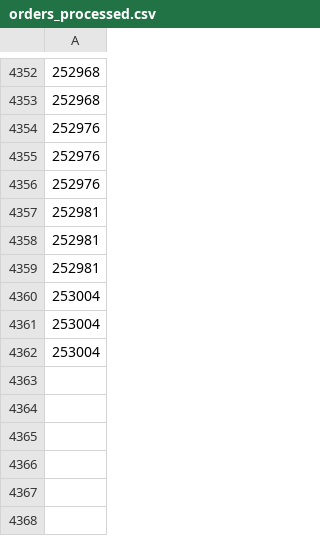
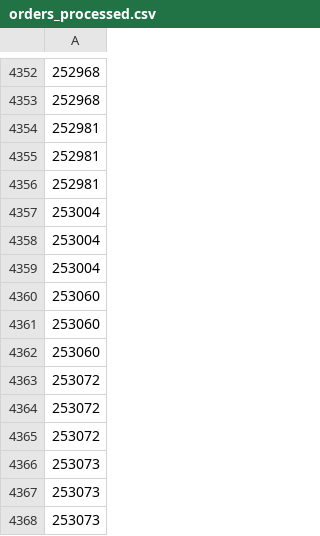
Before and after one commit to UnclePotatoe/ShoptetStock, a CSV file: orders_processed.csv, drawn as a sheet; only a part is shown, gaps mark what is left out; removed rows and columns are numbered as before the commit, all else as after; the diff names each change by its address in the sheet, - before the commit and + after, or states it on an @@ line.

Commit message:
CSV test without index?

```diff
--- a/orders_processed.csv
+++ b/orders_processed.csv
-row 4354: 252976
-row 4355: 252976
-row 4356: 252976
+row 4360: 253060
+row 4361: 253060
+row 4362: 253060
+row 4363: 253072
+row 4364: 253072
+row 4365: 253072
+row 4366: 253073
+row 4367: 253073
+row 4368: 253073
```
